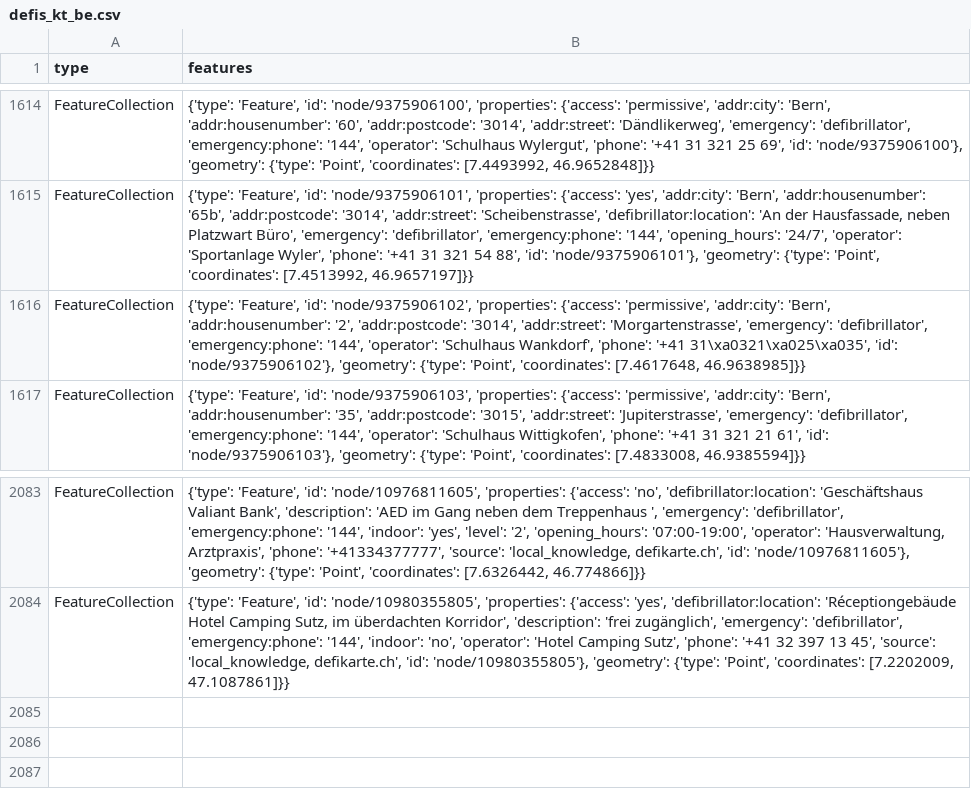
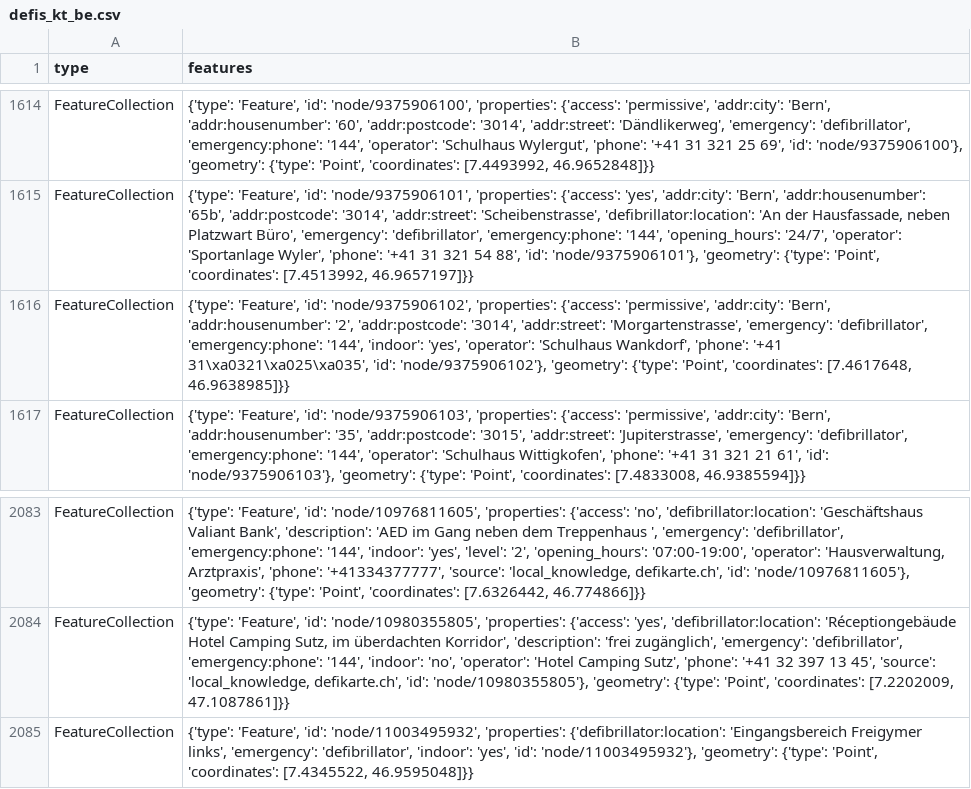
Before and after one commit to OpenBracketsCH/defi_data, a CSV file: data/csv/defis_kt_be.csv, drawn as a sheet; only a part is shown, gaps mark what is left out.

```diff
--- a/data/csv/defis_kt_be.csv
+++ b/data/csv/defis_kt_be.csv
@@ -1615,3 +1615,3 @@ FeatureCollection,"{'type': 'Feature', 'id': 'node/9375906100', 'properties': {'
 FeatureCollection,"{'type': 'Feature', 'id': 'node/9375906101', 'properties': {'access': 'yes', 'addr:city': 'Bern', 'addr:housenumber': '65b', 'addr:postcode': '3014', 'addr:street': 'Scheibenstrasse', 'defibrillator:location': 'An der Hausfassade, neben Platzwart Büro', 'emergency': 'defibrillator', 'emergency:phone': '144', 'opening_hours': '24/7', 'operator': 'Sportanlage Wyler', 'phone': '+41 31 321 54 88', 'id': 'node/9375906101'}, 'geometry': {'type': 'Point', 'coordinates': [7.4513992, 46.9657197]}}"
-FeatureCollection,"{'type': 'Feature', 'id': 'node/9375906102', 'properties': {'access': 'permissive', 'addr:city': 'Bern', 'addr:housenumber': '2', 'addr:postcode': '3014', 'addr:street': 'Morgartenstrasse', 'emergency': 'defibrillator', 'emergency:phone': '144', 'operator': 'Schulhaus Wankdorf', 'phone': '+41 31\xa0321\xa025\xa035', 'id': 'node/9375906102'}, 'geometry': {'type': 'Point', 'coordinates': [7.4617648, 46.9638985]}}"
+FeatureCollection,"{'type': 'Feature', 'id': 'node/9375906102', 'properties': {'access': 'permissive', 'addr:city': 'Bern', 'addr:housenumber': '2', 'addr:postcode': '3014', 'addr:street': 'Morgartenstrasse', 'emergency': 'defibrillator', 'emergency:phone': '144', 'indoor': 'yes', 'operator': 'Schulhaus Wankdorf', 'phone': '+41 31\xa0321\xa025\xa035', 'id': 'node/9375906102'}, 'geometry': {'type': 'Point', 'coordinates': [7.4617648, 46.9638985]}}"
 FeatureCollection,"{'type': 'Feature', 'id': 'node/9375906103', 'properties': {'access': 'permissive', 'addr:city': 'Bern', 'addr:housenumber': '35', 'addr:postcode': '3015', 'addr:street': 'Jupiterstrasse', 'emergency': 'defibrillator', 'emergency:phone': '144', 'operator': 'Schulhaus Wittigkofen', 'phone': '+41 31 321 21 61', 'id': 'node/9375906103'}, 'geometry': {'type': 'Point', 'coordinates': [7.4833008, 46.9385594]}}"
@@ -2084 +2084,2 @@ FeatureCollection,"{'type': 'Feature', 'id': 'node/10976811605', 'properties': {
 FeatureCollection,"{'type': 'Feature', 'id': 'node/10980355805', 'properties': {'access': 'yes', 'defibrillator:location': 'Réceptiongebäude Hotel Camping Sutz, im überdachten Korridor', 'description': 'frei zugänglich', 'emergency': 'defibrillator', 'emergency:phone': '144', 'indoor': 'no', 'operator': 'Hotel Camping Sutz', 'phone': '+41 32 397 13 45', 'source': 'local_knowledge, defikarte.ch', 'id': 'node/10980355805'}, 'geometry': {'type': 'Point', 'coordinates': [7.2202009, 47.1087861]}}"
+FeatureCollection,"{'type': 'Feature', 'id': 'node/11003495932', 'properties': {'defibrillator:location': 'Eingangsbereich Freigymer links', 'emergency': 'defibrillator', 'indoor': 'yes', 'id': 'node/11003495932'}, 'geometry': {'type': 'Point', 'coordinates': [7.4345522, 46.9595048]}}"
```
Also changed, not shown: data/csv/defis_kt_tg.csv, data/csv/defis_kt_zg.csv, 3 other files.
